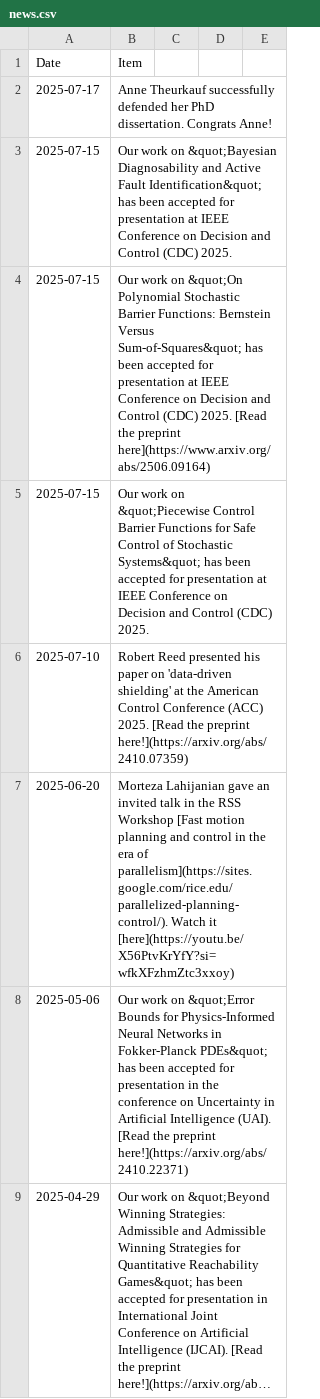
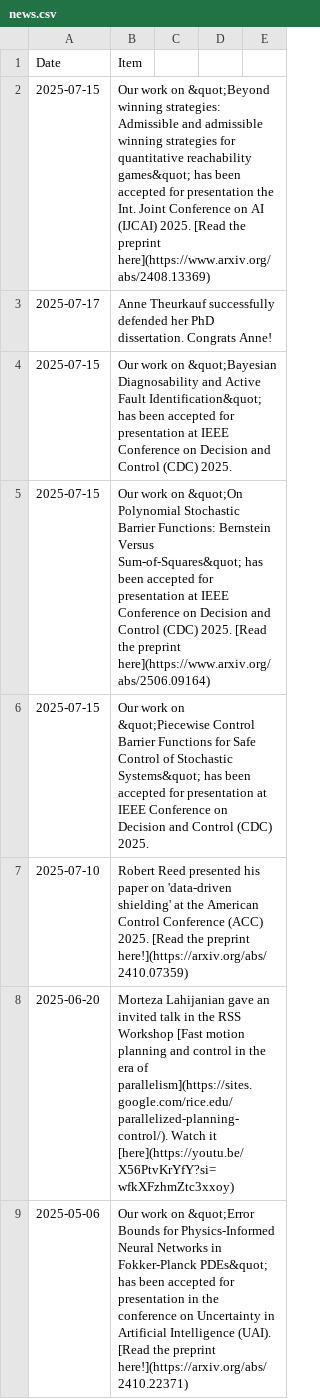
Before and after one commit to aria-systems-group/website, a CSV file: _data/news.csv, drawn as a sheet; only a part is shown; the shorter side is filled out with more unchanged rows; long unchanged cells end in ….

Commit message:
fixed error

```diff
--- a/_data/news.csv
+++ b/_data/news.csv
@@ -1,2 +1,3 @@
 Date,Item
+2025-07-15,"Our work on &quot;Beyond winning strategies: Admissible and admissible winning strategies for quantitative reachability games&quot; has been accepted for presentation the Int. Joint Conference on AI (IJCAI) 2025. [Read the preprint here](https://www.arxiv.org/abs/2408.13369)"
 2025-07-17,"Anne Theurkauf successfully defended her PhD dissertation.  Congrats Anne!"
```
